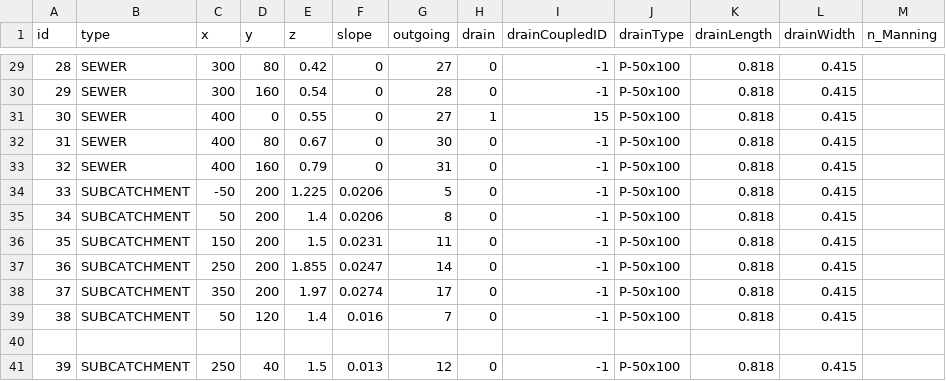
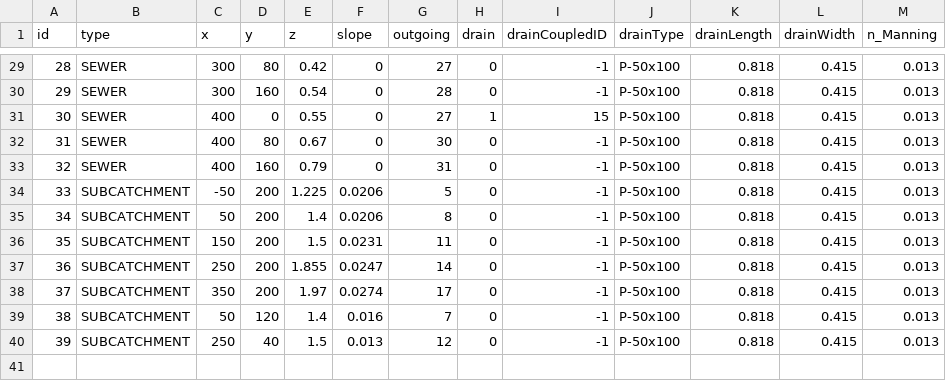
Before and after one commit to LoganOReed/stormdrain, a CSV file: data/largerExample.csv, drawn as a sheet; only a part is shown, gaps mark what is left out; the diff covers the shown part only.

```diff
--- a/data/largerExample.csv
+++ b/data/largerExample.csv
@@ -29,13 +29,12 @@ id,type,x,y,z,slope,outgoing,drain,drainCoupledID,drainType,drainLength,drainWid
-28,SEWER,300,80,0.42,0,27,0,-1,P-50x100,0.818,0.415
-29,SEWER,300,160,0.54,0,28,0,-1,P-50x100,0.818,0.415
-30,SEWER,400,0,0.55,0,27,1,15,P-50x100,0.818,0.415
-31,SEWER,400,80,0.67,0,30,0,-1,P-50x100,0.818,0.415
-32,SEWER,400,160,0.79,0,31,0,-1,P-50x100,0.818,0.415
-33,SUBCATCHMENT,-50,200,1.225,0.0206,5,0,-1,P-50x100,0.818,0.415
-34,SUBCATCHMENT,50,200,1.4,0.0206,8,0,-1,P-50x100,0.818,0.415
-35,SUBCATCHMENT,150,200,1.5,0.0231,11,0,-1,P-50x100,0.818,0.415
-36,SUBCATCHMENT,250,200,1.855,0.0247,14,0,-1,P-50x100,0.818,0.415
-37,SUBCATCHMENT,350,200,1.97,0.0274,17,0,-1,P-50x100,0.818,0.415
-38,SUBCATCHMENT,50,120,1.4,0.016,7,0,-1,P-50x100,0.818,0.415
-
-39,SUBCATCHMENT,250,40,1.5,0.013,12,0,-1,P-50x100,0.818,0.415
+28,SEWER,300,80,0.42,0,27,0,-1,P-50x100,0.818,0.415,0.013
+29,SEWER,300,160,0.54,0,28,0,-1,P-50x100,0.818,0.415,0.013
+30,SEWER,400,0,0.55,0,27,1,15,P-50x100,0.818,0.415,0.013
+31,SEWER,400,80,0.67,0,30,0,-1,P-50x100,0.818,0.415,0.013
+32,SEWER,400,160,0.79,0,31,0,-1,P-50x100,0.818,0.415,0.013
+33,SUBCATCHMENT,-50,200,1.225,0.0206,5,0,-1,P-50x100,0.818,0.415,0.013
+34,SUBCATCHMENT,50,200,1.4,0.0206,8,0,-1,P-50x100,0.818,0.415,0.013
+35,SUBCATCHMENT,150,200,1.5,0.0231,11,0,-1,P-50x100,0.818,0.415,0.013
+36,SUBCATCHMENT,250,200,1.855,0.0247,14,0,-1,P-50x100,0.818,0.415,0.013
+37,SUBCATCHMENT,350,200,1.97,0.0274,17,0,-1,P-50x100,0.818,0.415,0.013
+38,SUBCATCHMENT,50,120,1.4,0.016,7,0,-1,P-50x100,0.818,0.415,0.013
+39,SUBCATCHMENT,250,40,1.5,0.013,12,0,-1,P-50x100,0.818,0.415,0.013
```
Also changed, not shown: 27 edited cells elsewhere in this file.
